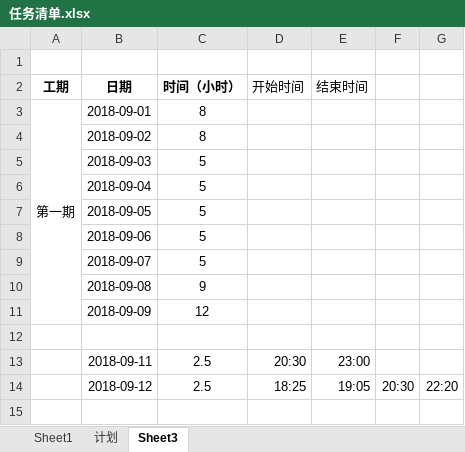
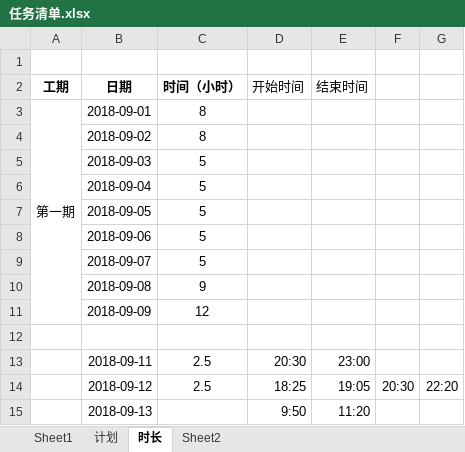
Before and after one commit to linjinghui/agricultural-products-tmp, an Excel workbook: static/资料/任务清单.xlsx, sheet 时长, drawn as a sheet; values as stored, in another font and other column widths than the file's, no borders; the diff names each change by its address in the sheet, - before the commit and + after, or states it on an @@ line.

```diff
--- a/static/资料/任务清单.xlsx (sheet 时长)
+++ b/static/资料/任务清单.xlsx (sheet 时长)
-sheet tab: Sheet3
+sheet tab: 时长
+sheet tab: Sheet2
+row 15:  | 2018-09-13 |  | 9:50 | 11:20
```
Also changed, not shown: 5 other files.
